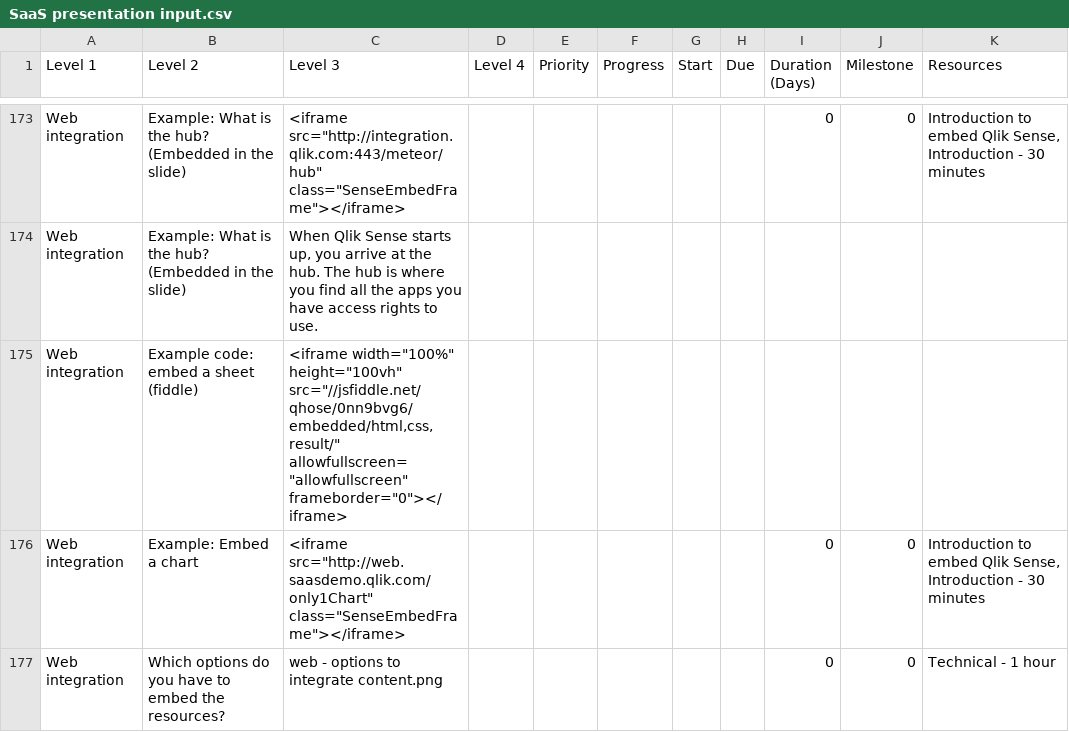
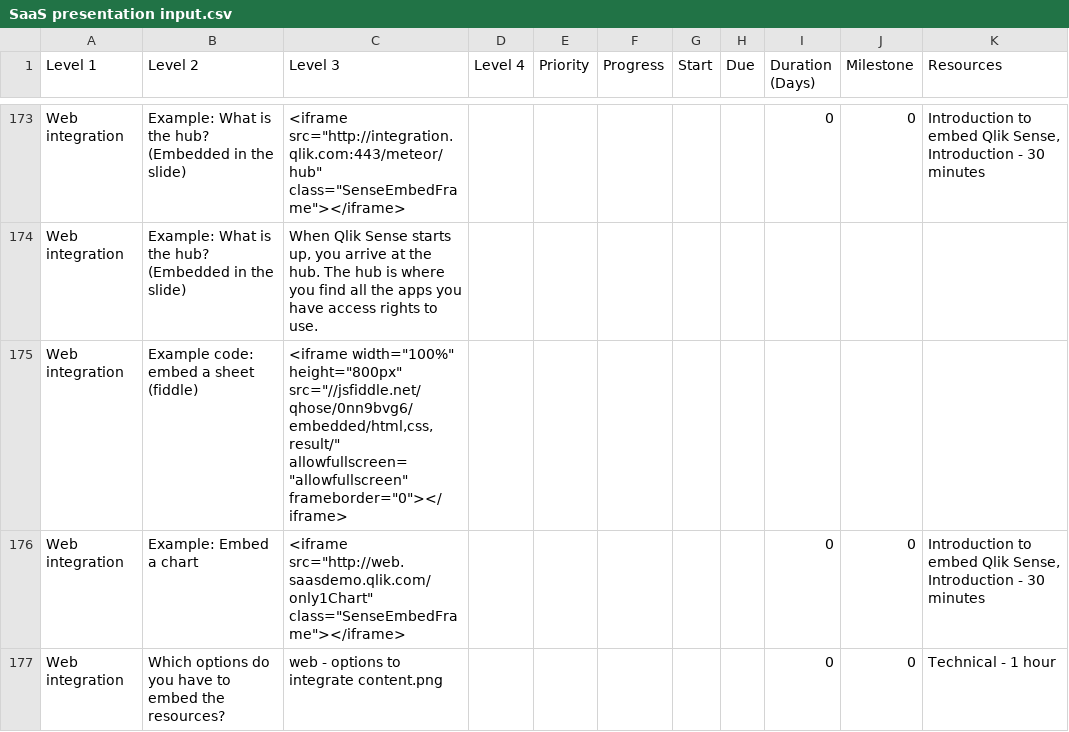
Before and after one commit to QHose/QRSMeteor, a CSV file: Sense Demo materials/SaaS presentation input.csv, drawn as a sheet; only a part is shown, gaps mark what is left out; the diff names each change by its address in the sheet, - before the commit and + after, or states it on an @@ line.

Commit message:
csv

```diff
--- a/Sense Demo materials/SaaS presentation input.csv
+++ b/Sense Demo materials/SaaS presentation input.csv
-C175 (Level 3): <iframe width="100%" height="100vh" src="//jsfiddle.net/qhose/0nn9bvg6/embedded/html,css,result/" allowfullscreen="allowfullscreen"…
+C175 (Level 3): <iframe width="100%" height="800px" src="//jsfiddle.net/qhose/0nn9bvg6/embedded/html,css,result/" allowfullscreen="allowfullscreen"…
```
